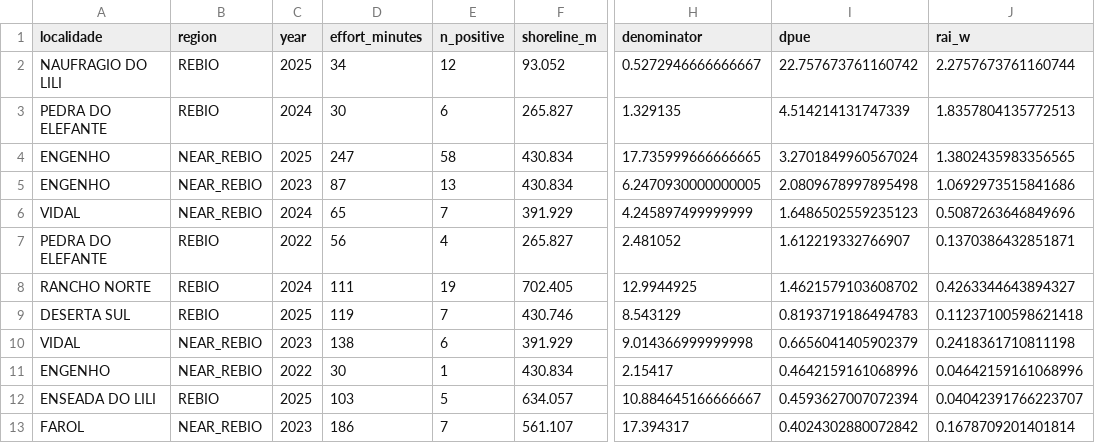
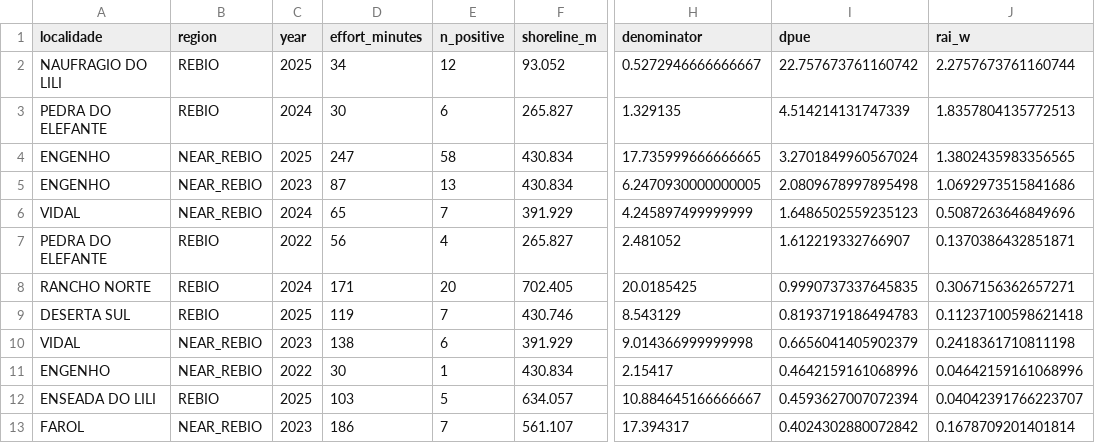
Before and after one commit to silveiratcl/monitoring_sun_coral_sc, a CSV file: outputs/top_dpue_site_year.csv, drawn as a sheet; only a part is shown, gaps mark what is left out; the diff names each change by its address in the sheet, - before the commit and + after, or states it on an @@ line.

```diff
--- a/outputs/top_dpue_site_year.csv
+++ b/outputs/top_dpue_site_year.csv
-D8 (effort_minutes): 111
+D8 (effort_minutes): 171
-E8 (n_positive): 19
+E8 (n_positive): 20
-H8 (denominator): 12.9944925
+H8 (denominator): 20.0185425
-I8 (dpue): 1.4621579103608702
+I8 (dpue): 0.9990737337645835
-J8 (rai_w): 0.4263344643894327
+J8 (rai_w): 0.3067156362657271
```
Also changed, not shown: outputs/site_year_metrics.csv, 52 other files.
